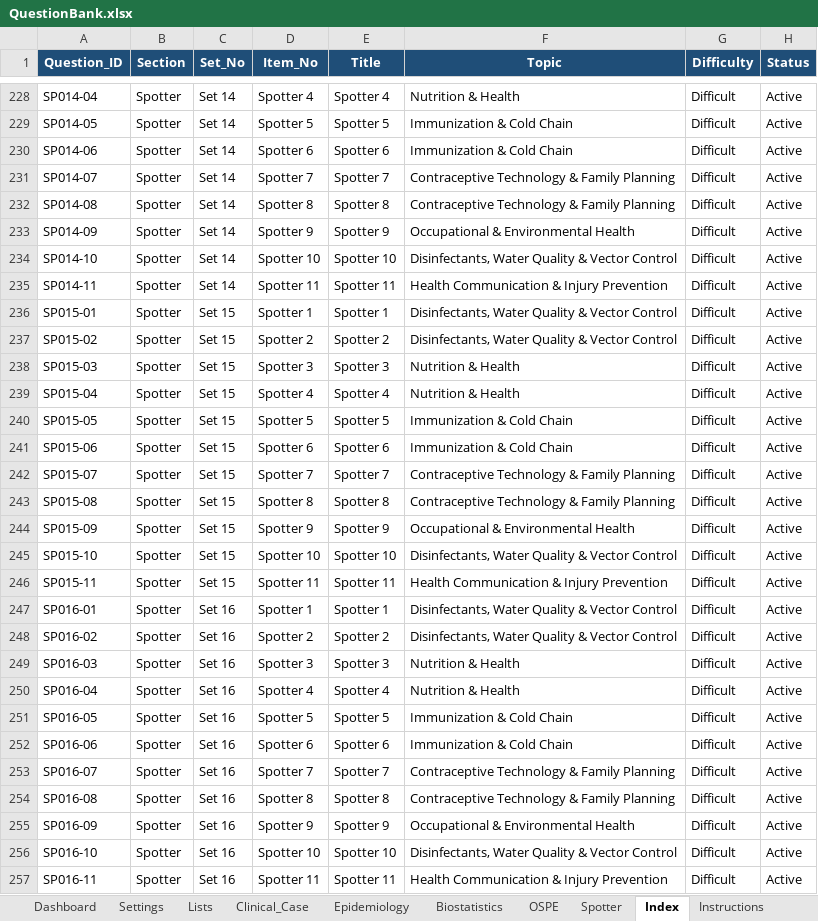
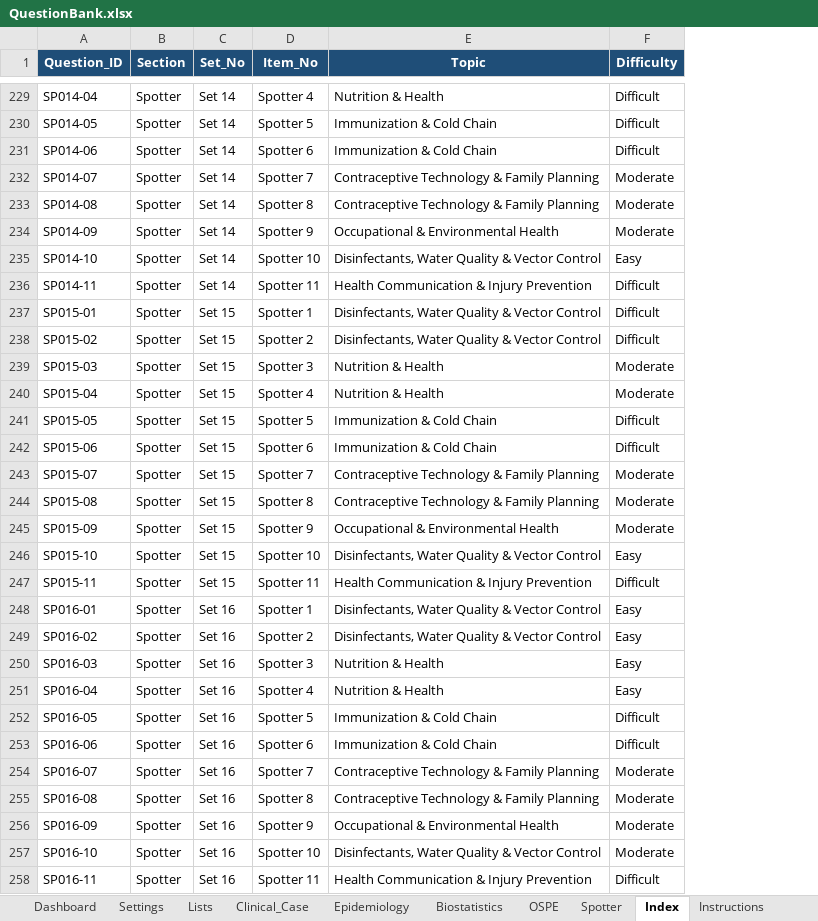
Before and after one commit to SpaRroW410/practical_exam, an Excel workbook: QuestionBank.xlsx, sheet Index, drawn as a sheet; only a part is shown, gaps mark what is left out; values as stored, in another font and other column widths than the file's, no borders; removed rows and columns are numbered as before the commit, all else as after; the diff covers the shown part only; the diff names each change by its address in the sheet, - before the commit and + after, or states it on an @@ line.

```diff
--- a/QuestionBank.xlsx (sheet Index)
+++ b/QuestionBank.xlsx (sheet Index)
-column E (Title), rows 228-257: Spotter 4 | Spotter 5 | Spotter 6 | Spotter 7 | Spotter 8 | Spotter 9 | Spotter 10 | Spotter 11 | Spotter 1 | Spotter 2 | Spotter 3 | Spotter 4 | Spotter 5 | Spotter 6 | Spotter 7 | Spotter 8 | Spotter 9 | Spotter 10 | Spotter 11 | Spotter 1 | Spotter 2 | Spotter 3 | Spotter 4 | Spotter 5 | Spotter 6 | Spotter 7 | Spotter 8 | Spotter 9 | Spotter 10 | Spotter 11
-column H (Status), rows 228-257: all Active
-F232:F234 (Difficulty): Difficult
+F232:F234 (Difficulty): Moderate
-F235 (Difficulty): Difficult
+F235 (Difficulty): Easy
-F239:F240 (Difficulty): Difficult
+F239:F240 (Difficulty): Moderate
-F243:F245 (Difficulty): Difficult
+F243:F245 (Difficulty): Moderate
-F246 (Difficulty): Difficult
+F246 (Difficulty): Easy
-F248:F251 (Difficulty): Difficult
+F248:F251 (Difficulty): Easy
-F254:F257 (Difficulty): Difficult
+F254:F257 (Difficulty): Moderate
```
Also changed, not shown: 6 added rows, 5 removed rows and 125 edited cells elsewhere in this sheet, sheet Biostatistics, sheet OSPE, sheet Epidemiology.
